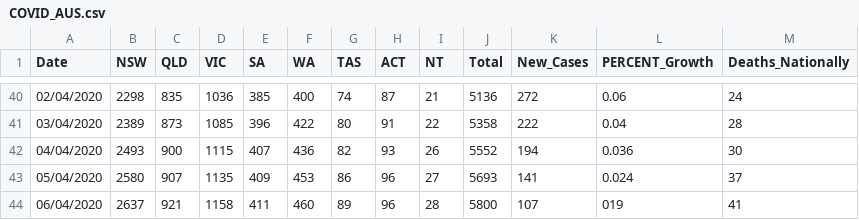
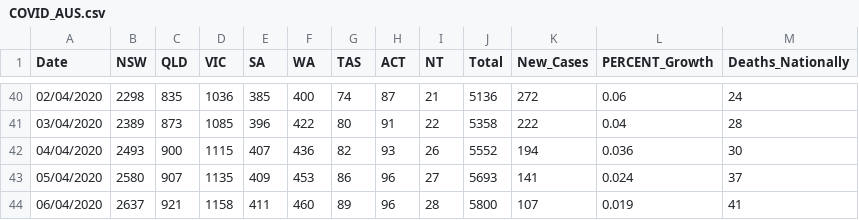
Before and after one commit to nodrogl/covidAus, a CSV file: COVID_AUS.csv, drawn as a sheet; only a part is shown, gaps mark what is left out.

Commit message:
5th and 6th April

```diff
--- a/COVID_AUS.csv
+++ b/COVID_AUS.csv
@@ -43,2 +43,2 @@ Date,NSW,QLD,VIC,SA,WA,TAS,ACT,NT,Total,New_Cases,PERCENT_Growth,Deaths_National
 05/04/2020,2580,907,1135,409,453,86,96,27,5693,141,0.024,37
-06/04/2020,2637,921,1158,411,460,89,96,28,5800,107,019,41
+06/04/2020,2637,921,1158,411,460,89,96,28,5800,107,0.019,41
```
